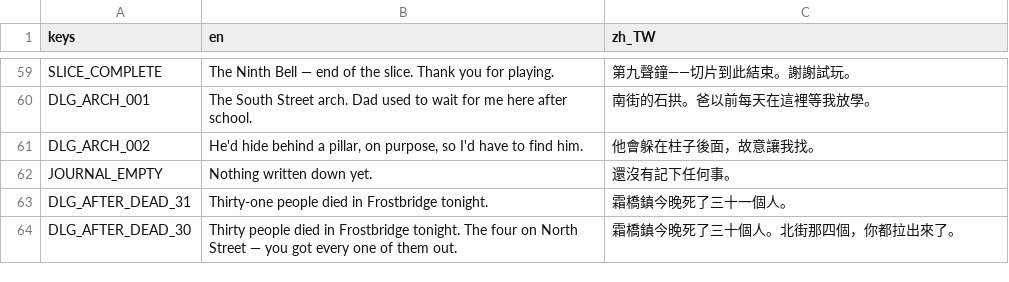
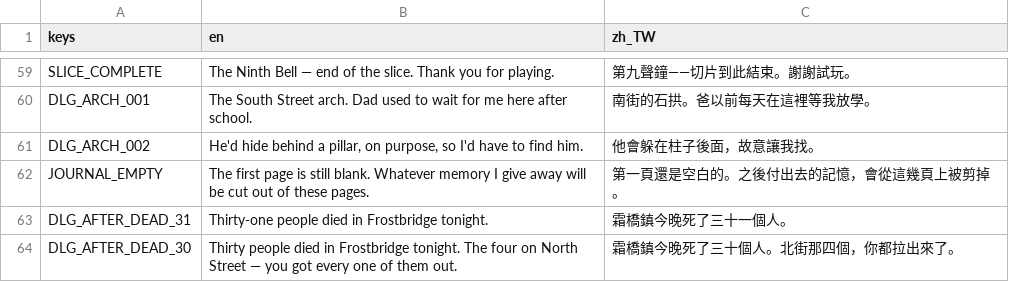
Before and after one commit to twjackysu/yuming-city, a CSV file: game/i18n/slice.csv, drawn as a sheet; only a part is shown, gaps mark what is left out.

```diff
--- a/game/i18n/slice.csv
+++ b/game/i18n/slice.csv
@@ -61,3 +61,3 @@ DLG_ARCH_001,The South Street arch. Dad used to wait for me here after school.,
 DLG_ARCH_002,"He'd hide behind a pillar, on purpose, so I'd have to find him.",他會躲在柱子後面，故意讓我找。
-JOURNAL_EMPTY,Nothing written down yet.,還沒有記下任何事。
+JOURNAL_EMPTY,"The first page is still blank. Whatever memory I give away will be cut out of these pages.",第一頁還是空白的。之後付出去的記憶，會從這幾頁上被剪掉。
 DLG_AFTER_DEAD_31,Thirty-one people died in Frostbridge tonight.,霜橋鎮今晚死了三十一個人。
```
Also changed, not shown: 2 other files.
